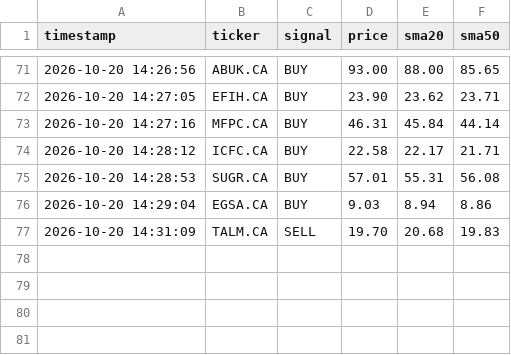
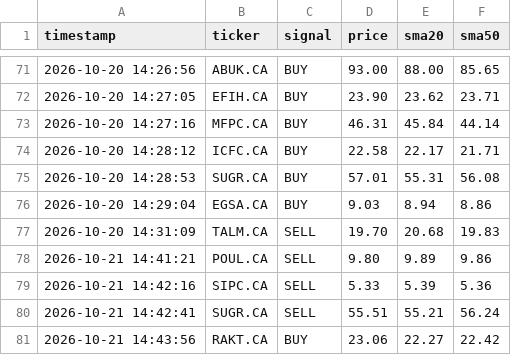
Before and after one commit to teto550/Trading, a CSV file: alert_log.csv, drawn as a sheet; only a part is shown, gaps mark what is left out; the diff names each change by its address in the sheet, - before the commit and + after, or states it on an @@ line.

```diff
--- a/alert_log.csv
+++ b/alert_log.csv
+row 78: 2026-10-21 14:41:21 | POUL.CA | SELL | 9.80 | 9.89 | 9.86
+row 79: 2026-10-21 14:42:16 | SIPC.CA | SELL | 5.33 | 5.39 | 5.36
+row 80: 2026-10-21 14:42:41 | SUGR.CA | SELL | 55.51 | 55.21 | 56.24
+row 81: 2026-10-21 14:43:56 | RAKT.CA | BUY | 23.06 | 22.27 | 22.42
```
Also changed, not shown: 1 other file.
